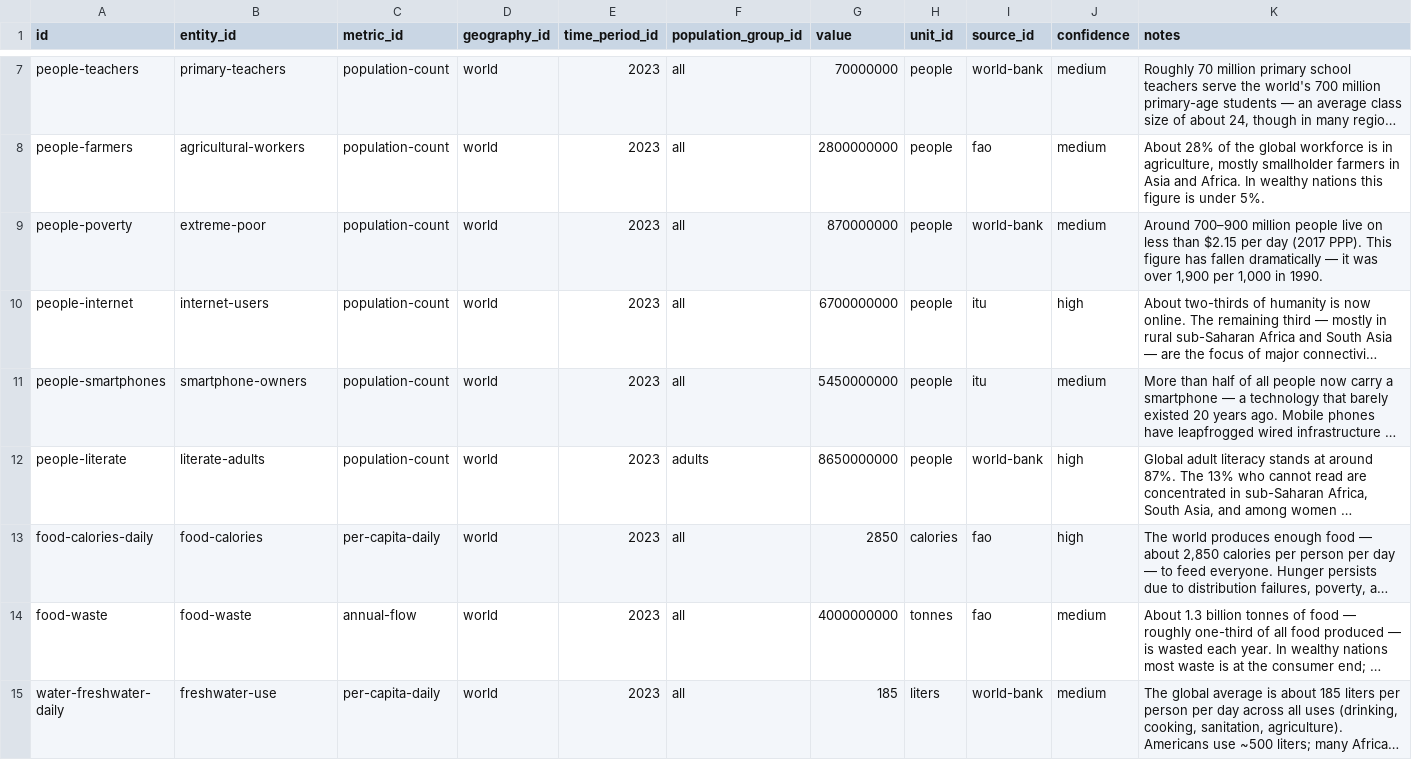
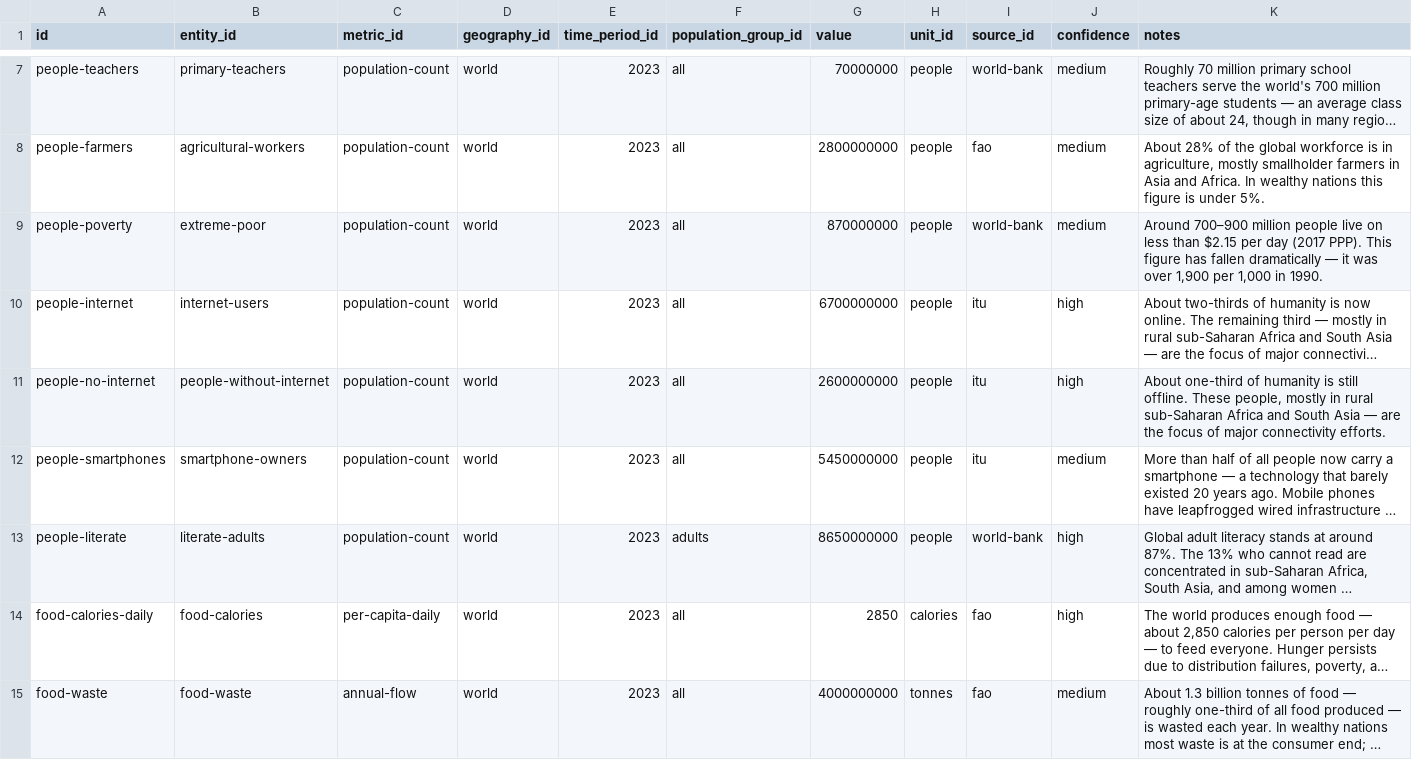
Before and after one commit to Ram-N/Planet1000, a CSV file: planet1000/data/source/observations.csv, drawn as a sheet; only a part is shown, gaps mark what is left out; the shorter side is filled out with more unchanged rows; long unchanged cells end in …; the diff names each change by its address in the sheet, - before the commit and + after, or states it on an @@ line.

```diff
--- a/planet1000/data/source/observations.csv
+++ b/planet1000/data/source/observations.csv
+row 11: people-no-internet | people-without-internet | population-count | world | 2023 | all | 2600000000 | people | itu | high | About one-third of humanity is still offline. These people, mostly in rural sub-Saharan Africa and South Asia — are the focus of major connectivity efforts.
```
Also changed, not shown: planet1000/data/canonical-facts.csv, planet1000/data/source/entities.csv, 7 other files.
